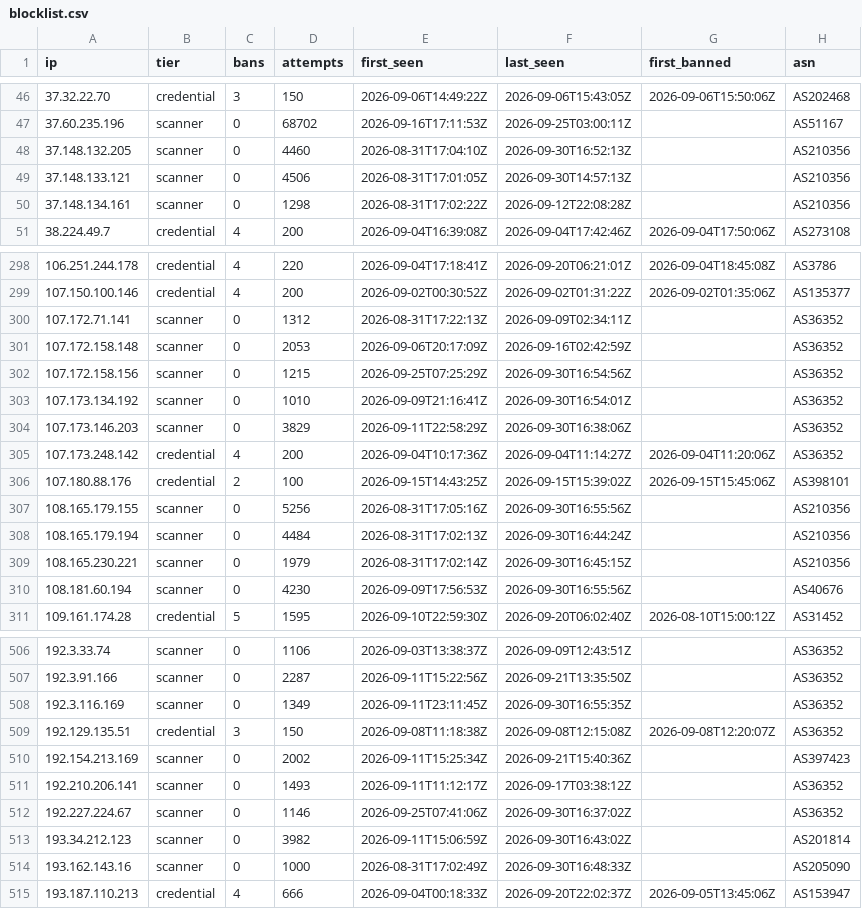
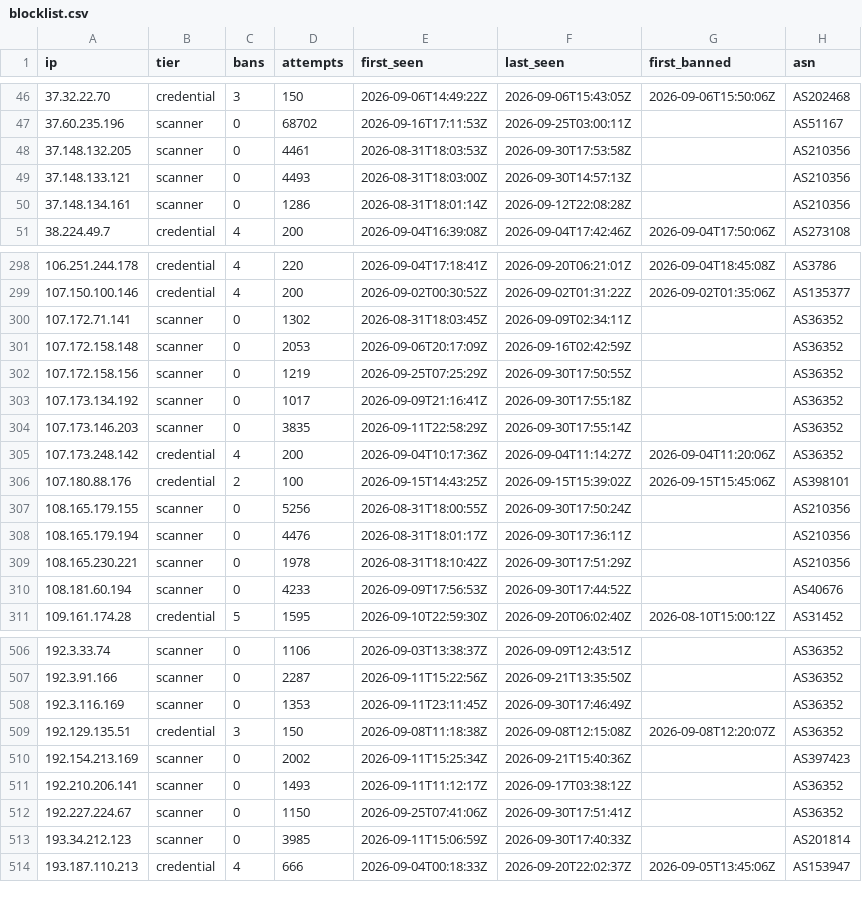
Before and after one commit to jacobyoby/honeypot-blocklist, a CSV file: blocklist.csv, drawn as a sheet; only a part is shown, gaps mark what is left out; the diff covers the shown part only.

```diff
--- a/blocklist.csv
+++ b/blocklist.csv
@@ -47,5 +47,5 @@ ip,tier,bans,attempts,first_seen,last_seen,first_banned,asn
 37.60.235.196,scanner,0,68702,2026-09-16T17:11:53Z,2026-09-25T03:00:11Z,,AS51167
-37.148.132.205,scanner,0,4460,2026-08-31T17:04:10Z,2026-09-30T16:52:13Z,,AS210356
-37.148.133.121,scanner,0,4506,2026-08-31T17:01:05Z,2026-09-30T14:57:13Z,,AS210356
-37.148.134.161,scanner,0,1298,2026-08-31T17:02:22Z,2026-09-12T22:08:28Z,,AS210356
+37.148.132.205,scanner,0,4461,2026-08-31T18:03:53Z,2026-09-30T17:53:58Z,,AS210356
+37.148.133.121,scanner,0,4493,2026-08-31T18:03:00Z,2026-09-30T14:57:13Z,,AS210356
+37.148.134.161,scanner,0,1286,2026-08-31T18:01:14Z,2026-09-12T22:08:28Z,,AS210356
 38.224.49.7,credential,4,200,2026-09-04T16:39:08Z,2026-09-04T17:42:46Z,2026-09-04T17:50:06Z,AS273108
@@ -299,13 +299,13 @@ ip,tier,bans,attempts,first_seen,last_seen,first_banned,asn
 107.150.100.146,credential,4,200,2026-09-02T00:30:52Z,2026-09-02T01:31:22Z,2026-09-02T01:35:06Z,AS135377
-107.172.71.141,scanner,0,1312,2026-08-31T17:22:13Z,2026-09-09T02:34:11Z,,AS36352
+107.172.71.141,scanner,0,1302,2026-08-31T18:03:45Z,2026-09-09T02:34:11Z,,AS36352
 107.172.158.148,scanner,0,2053,2026-09-06T20:17:09Z,2026-09-16T02:42:59Z,,AS36352
-107.172.158.156,scanner,0,1215,2026-09-25T07:25:29Z,2026-09-30T16:54:56Z,,AS36352
-107.173.134.192,scanner,0,1010,2026-09-09T21:16:41Z,2026-09-30T16:54:01Z,,AS36352
-107.173.146.203,scanner,0,3829,2026-09-11T22:58:29Z,2026-09-30T16:38:06Z,,AS36352
+107.172.158.156,scanner,0,1219,2026-09-25T07:25:29Z,2026-09-30T17:50:55Z,,AS36352
+107.173.134.192,scanner,0,1017,2026-09-09T21:16:41Z,2026-09-30T17:55:18Z,,AS36352
+107.173.146.203,scanner,0,3835,2026-09-11T22:58:29Z,2026-09-30T17:55:14Z,,AS36352
 107.173.248.142,credential,4,200,2026-09-04T10:17:36Z,2026-09-04T11:14:27Z,2026-09-04T11:20:06Z,AS36352
 107.180.88.176,credential,2,100,2026-09-15T14:43:25Z,2026-09-15T15:39:02Z,2026-09-15T15:45:06Z,AS398101
-108.165.179.155,scanner,0,5256,2026-08-31T17:05:16Z,2026-09-30T16:55:56Z,,AS210356
-108.165.179.194,scanner,0,4484,2026-08-31T17:02:13Z,2026-09-30T16:44:24Z,,AS210356
-108.165.230.221,scanner,0,1979,2026-08-31T17:02:14Z,2026-09-30T16:45:15Z,,AS210356
-108.181.60.194,scanner,0,4230,2026-09-09T17:56:53Z,2026-09-30T16:55:56Z,,AS40676
+108.165.179.155,scanner,0,5256,2026-08-31T18:00:55Z,2026-09-30T17:50:24Z,,AS210356
+108.165.179.194,scanner,0,4476,2026-08-31T18:01:17Z,2026-09-30T17:36:11Z,,AS210356
+108.165.230.221,scanner,0,1978,2026-08-31T18:10:42Z,2026-09-30T17:51:29Z,,AS210356
+108.181.60.194,scanner,0,4233,2026-09-09T17:56:53Z,2026-09-30T17:44:52Z,,AS40676
 109.161.174.28,credential,5,1595,2026-09-10T22:59:30Z,2026-09-20T06:02:40Z,2026-08-10T15:00:12Z,AS31452
@@ -507,3 +507,3 @@ ip,tier,bans,attempts,first_seen,last_seen,first_banned,asn
 192.3.91.166,scanner,0,2287,2026-09-11T15:22:56Z,2026-09-21T13:35:50Z,,AS36352
-192.3.116.169,scanner,0,1349,2026-09-11T23:11:45Z,2026-09-30T16:55:35Z,,AS36352
+192.3.116.169,scanner,0,1353,2026-09-11T23:11:45Z,2026-09-30T17:46:49Z,,AS36352
 192.129.135.51,credential,3,150,2026-09-08T11:18:38Z,2026-09-08T12:15:08Z,2026-09-08T12:20:07Z,AS36352
@@ -511,5 +511,4 @@ ip,tier,bans,attempts,first_seen,last_seen,first_banned,asn
 192.210.206.141,scanner,0,1493,2026-09-11T11:12:17Z,2026-09-17T03:38:12Z,,AS36352
-192.227.224.67,scanner,0,1146,2026-09-25T07:41:06Z,2026-09-30T16:37:02Z,,AS36352
-193.34.212.123,scanner,0,3982,2026-09-11T15:06:59Z,2026-09-30T16:43:02Z,,AS201814
-193.162.143.16,scanner,0,1000,2026-08-31T17:02:49Z,2026-09-30T16:48:33Z,,AS205090
+192.227.224.67,scanner,0,1150,2026-09-25T07:41:06Z,2026-09-30T17:51:41Z,,AS36352
+193.34.212.123,scanner,0,3985,2026-09-11T15:06:59Z,2026-09-30T17:40:33Z,,AS201814
 193.187.110.213,credential,4,666,2026-09-04T00:18:33Z,2026-09-20T22:02:37Z,2026-09-05T13:45:06Z,AS153947
```
Also changed, not shown: 1 added row, 1 removed row and 76 edited cells elsewhere in this file, blocklist.misp.csv, 3 other files.
